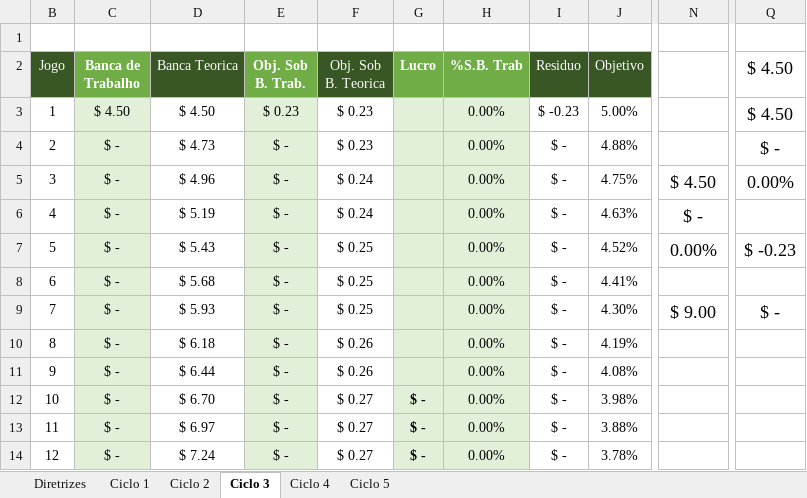
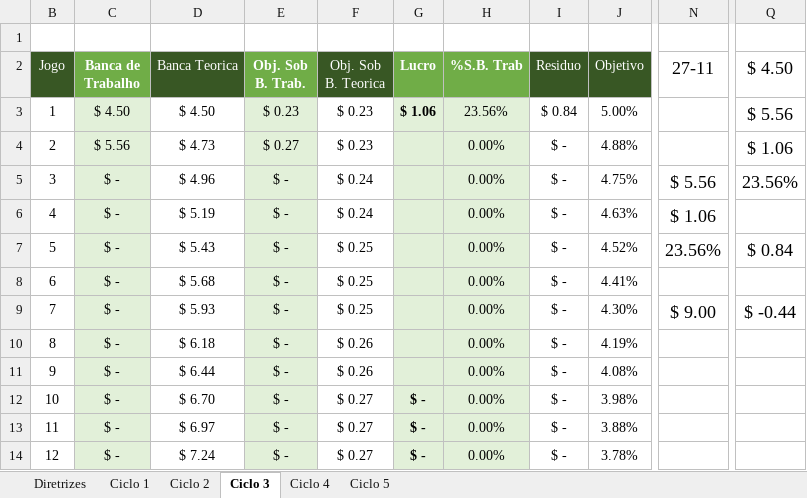
Before and after one commit to andrews371/backup, an Excel workbook: Análises Esportivas/ciclos de Netuno/16 - editável_ciclos.xlsx, sheet Ciclo 3, drawn as a sheet; only a part is shown, gaps mark what is left out; values as stored, in another font and other column widths than the file's, no borders; conditional formats not drawn; the diff names each change by its address in the sheet, - before the commit and + after, or states it on an @@ line.

```diff
--- a/Análises Esportivas/ciclos de Netuno/16 - editável_ciclos.xlsx (sheet Ciclo 3)
+++ b/Análises Esportivas/ciclos de Netuno/16 - editável_ciclos.xlsx (sheet Ciclo 3)
-N2: (empty)
+N2: 27-11
-G3 (Lucro): (empty)
+G3 (Lucro): $ 1.06
-H3 (%S.B. Trab): 0.00%
+H3 (%S.B. Trab): 23.56%
-I3 (Residuo): $ -0.23
+I3 (Residuo): $ 0.84
-Q3 ($ 4.50): $ 4.50
+Q3 ($ 4.50): $ 5.56
-C4 (Banca de Trabalho): $ -
+C4 (Banca de Trabalho): $ 5.56
-E4 (Obj. Sob B. Trab.): $ -
+E4 (Obj. Sob B. Trab.): $ 0.27
-Q4 ($ 4.50): $ -
+Q4 ($ 4.50): $ 1.06
-N5 (27-11): $ 4.50
+N5 (27-11): $ 5.56
-Q5 ($ 4.50): 0.00%
+Q5 ($ 4.50): 23.56%
-N6 (27-11): $ -
+N6 (27-11): $ 1.06
-N7 (27-11): 0.00%
+N7 (27-11): 23.56%
-Q7 ($ 4.50): $ -0.23
+Q7 ($ 4.50): $ 0.84
-Q9 ($ 4.50): $ -
+Q9 ($ 4.50): $ -0.44
```
Also changed, not shown: sheet Diretrizes, sheet Ciclo 2, 8 other files.
